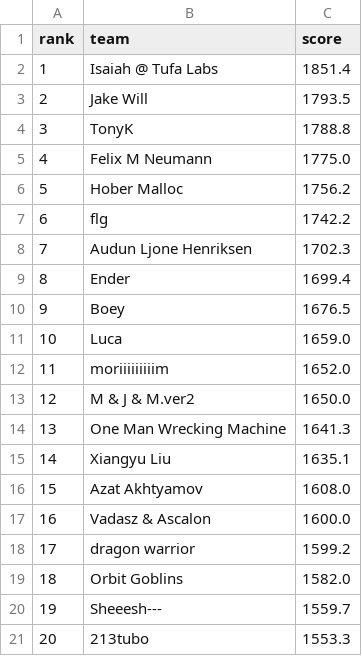
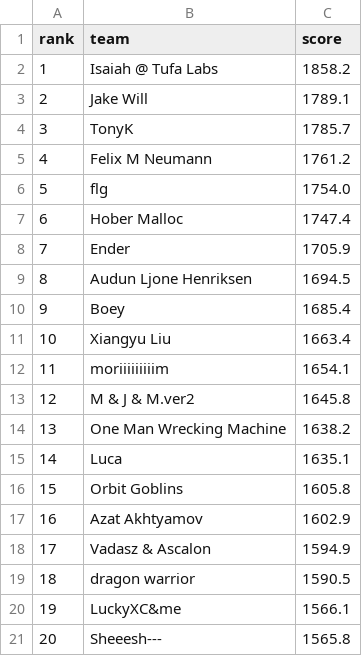
Before and after one commit to slawekslex/orbit-lb, a CSV file: latest_top50.csv, drawn as a sheet; only a part is shown; the diff covers the shown part only.

```diff
--- a/latest_top50.csv
+++ b/latest_top50.csv
@@ -1,21 +1,21 @@
 rank,team,score
-1,Isaiah @ Tufa Labs,1851.4
-2,Jake Will,1793.5
-3,TonyK,1788.8
-4,Felix M Neumann,1775.0
-5,Hober Malloc,1756.2
-6,flg,1742.2
-7,Audun Ljone Henriksen,1702.3
-8,Ender,1699.4
-9,Boey,1676.5
-10,Luca,1659.0
-11,moriiiiiiiiim,1652.0
-12,M & J & M.ver2,1650.0
-13,One Man Wrecking Machine,1641.3
-14,Xiangyu Liu,1635.1
-15,Azat Akhtyamov,1608.0
-16,Vadasz & Ascalon,1600.0
-17,dragon warrior,1599.2
-18,Orbit Goblins,1582.0
-19,Sheeesh---,1559.7
-20,213tubo,1553.3
+1,Isaiah @ Tufa Labs,1858.2
+2,Jake Will,1789.1
+3,TonyK,1785.7
+4,Felix M Neumann,1761.2
+5,flg,1754.0
+6,Hober Malloc,1747.4
+7,Ender,1705.9
+8,Audun Ljone Henriksen,1694.5
+9,Boey,1685.4
+10,Xiangyu Liu,1663.4
+11,moriiiiiiiiim,1654.1
+12,M & J & M.ver2,1645.8
+13,One Man Wrecking Machine,1638.2
+14,Luca,1635.1
+15,Orbit Goblins,1605.8
+16,Azat Akhtyamov,1602.9
+17,Vadasz & Ascalon,1594.9
+18,dragon warrior,1590.5
+19,LuckyXC&me,1566.1
+20,Sheeesh---,1565.8
```
Also changed, not shown: 53 edited cells elsewhere in this file, rank_history.csv, top50_history.csv.
